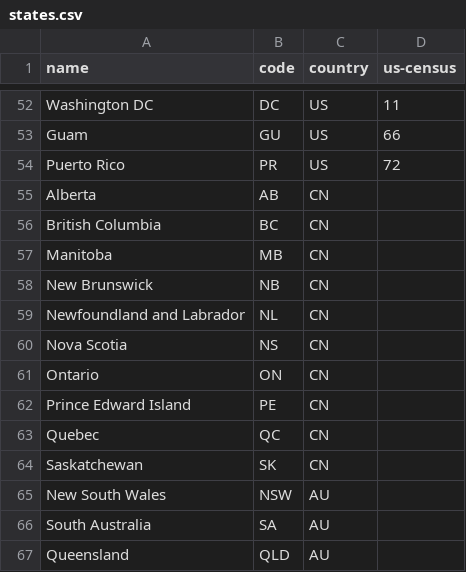
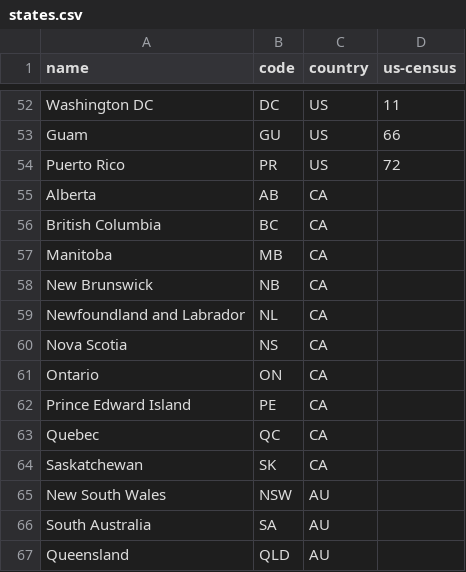
Before and after one commit to monowai/flockdata.org, a CSV file: fd-client/src/main/resources/states.csv, drawn as a sheet; only a part is shown, gaps mark what is left out.

Commit message:
Country fixes. Various script fixes. Reinstate some ES dependencies

```diff
--- a/fd-client/src/main/resources/states.csv
+++ b/fd-client/src/main/resources/states.csv
@@ -54,12 +54,12 @@ Guam,GU,US,66
 Puerto Rico,PR,US,72
-Alberta,AB,CN
-British Columbia,BC,CN
-Manitoba,MB,CN
-New Brunswick,NB,CN
-Newfoundland and Labrador,NL,CN
-Nova Scotia,NS,CN
-Ontario,ON,CN
-Prince Edward Island,PE,CN
-Quebec,QC,CN
-Saskatchewan,SK,CN
+Alberta,AB,CA
+British Columbia,BC,CA
+Manitoba,MB,CA
+New Brunswick,NB,CA
+Newfoundland and Labrador,NL,CA
+Nova Scotia,NS,CA
+Ontario,ON,CA
+Prince Edward Island,PE,CA
+Quebec,QC,CA
+Saskatchewan,SK,CA
 New South Wales,NSW,AU
```
Also changed, not shown: 4 other files.
